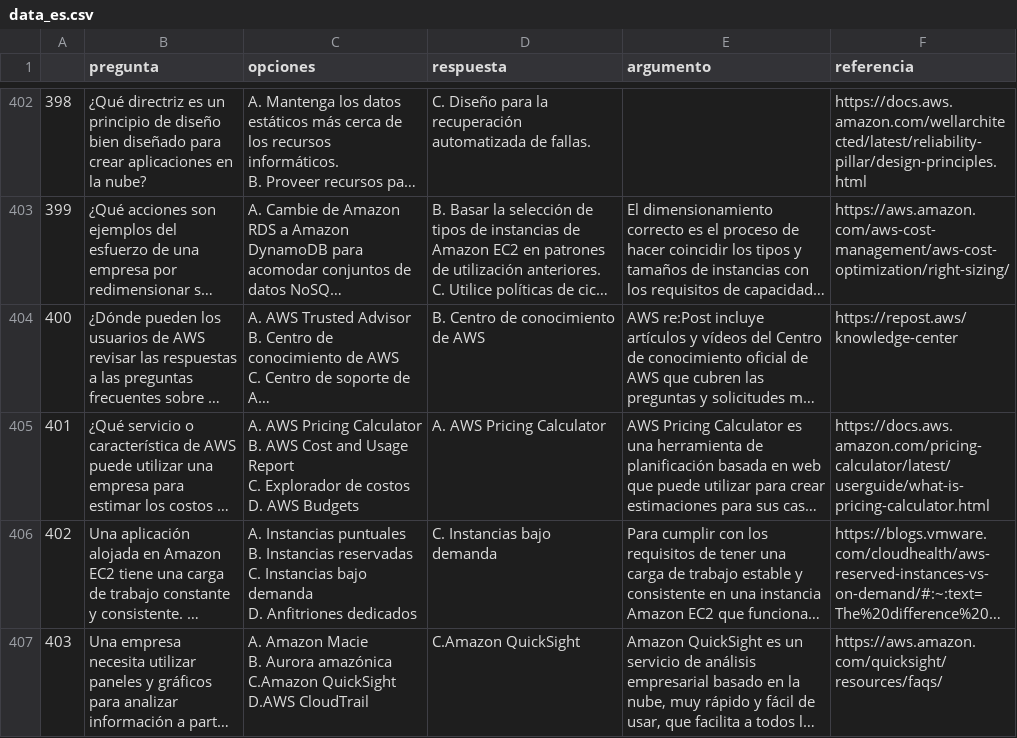
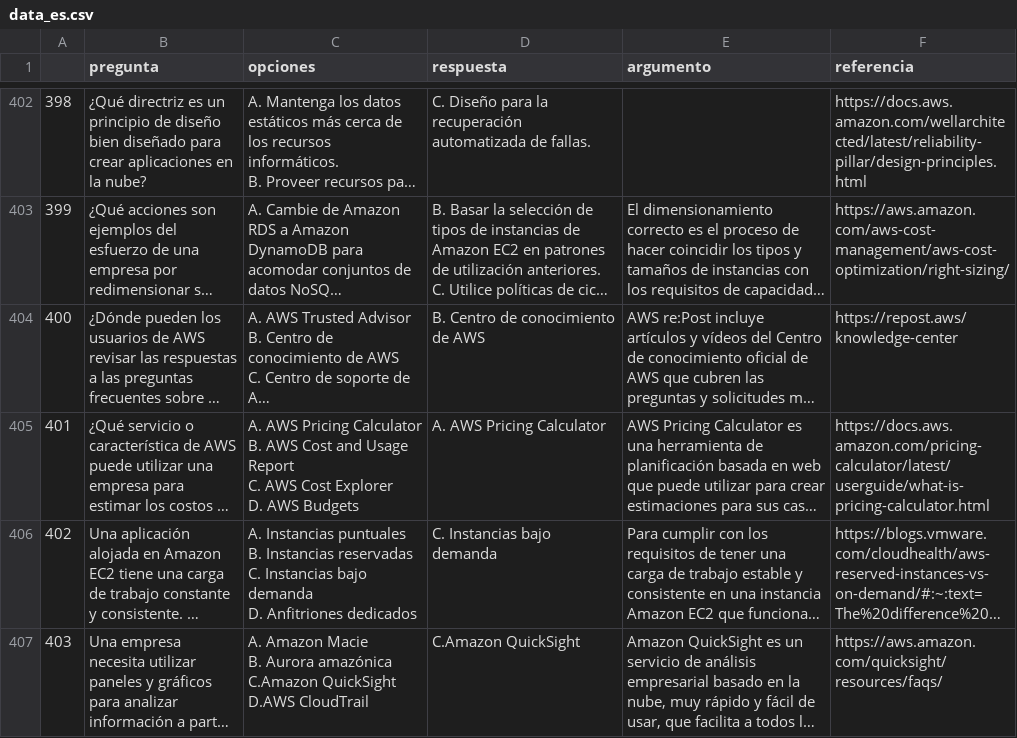
Before and after one commit to AndreiGatoCB/AWS-cloud-practitioner-flashcards, a CSV file: data/data_es.csv, drawn as a sheet; only a part is shown, gaps mark what is left out; long unchanged cells end in …; ↵ is a line break in a cell; the diff covers the shown part only; the diff names each change by its address in the sheet, - before the commit and + after, or states it on an @@ line.

```diff
--- a/data/data_es.csv
+++ b/data/data_es.csv
-C405 (opciones): …Report ↵ C. Explorador de costos ↵ D. AWS…
+C405 (opciones): …Report ↵ C. AWS Cost Explorer ↵ D. AWS…
```
Also changed, not shown: 33 edited cells elsewhere in this file, 1 other file.
